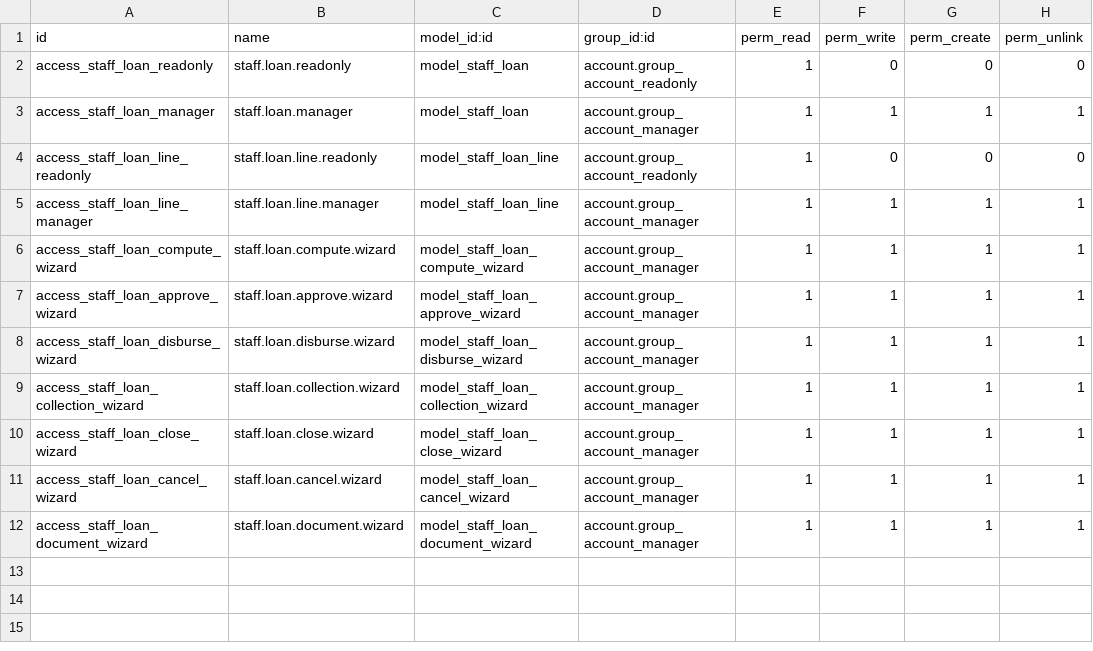
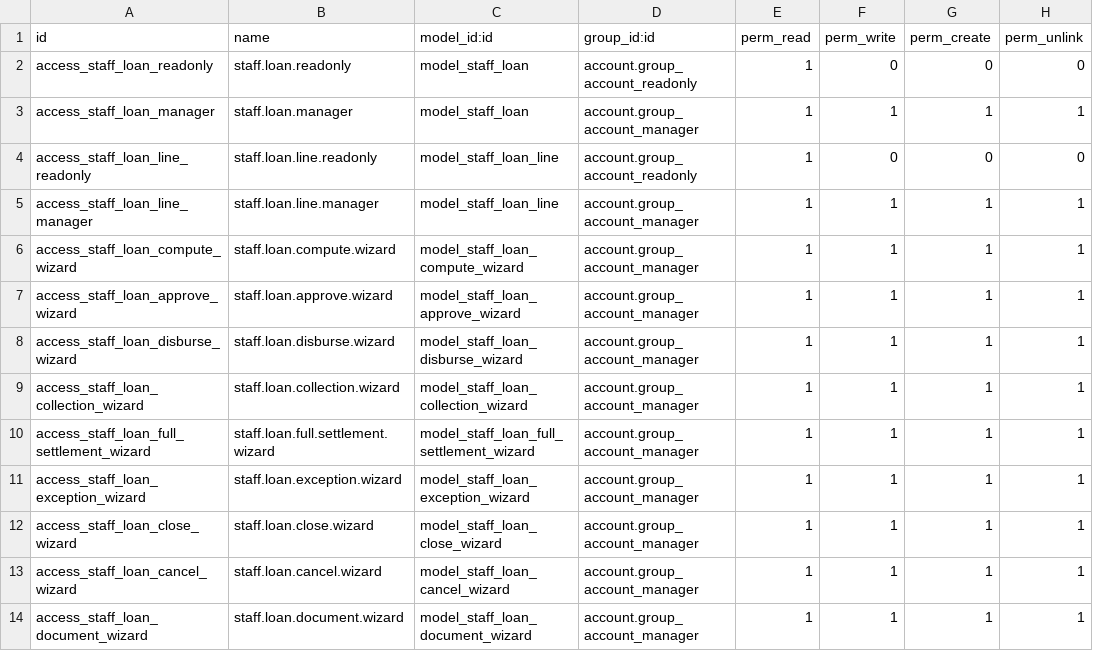
Before and after one commit to Zenonia-9/tha_staff_loan, a CSV file: security/ir.model.access.csv, drawn as a sheet; the diff names each change by its address in the sheet, - before the commit and + after, or states it on an @@ line.

Commit message:
refactor(staff_loan): simplify collection and settlement flow

```diff
--- a/security/ir.model.access.csv
+++ b/security/ir.model.access.csv
+row 10: access_staff_loan_full_settlement_wizard | staff.loan.full.settlement.wizard | model_staff_loan_full_settlement_wizard | account.group_account_manager | 1 | 1 | 1 | 1
+row 11: access_staff_loan_exception_wizard | staff.loan.exception.wizard | model_staff_loan_exception_wizard | account.group_account_manager | 1 | 1 | 1 | 1
```
Also changed, not shown: 5 other files.
